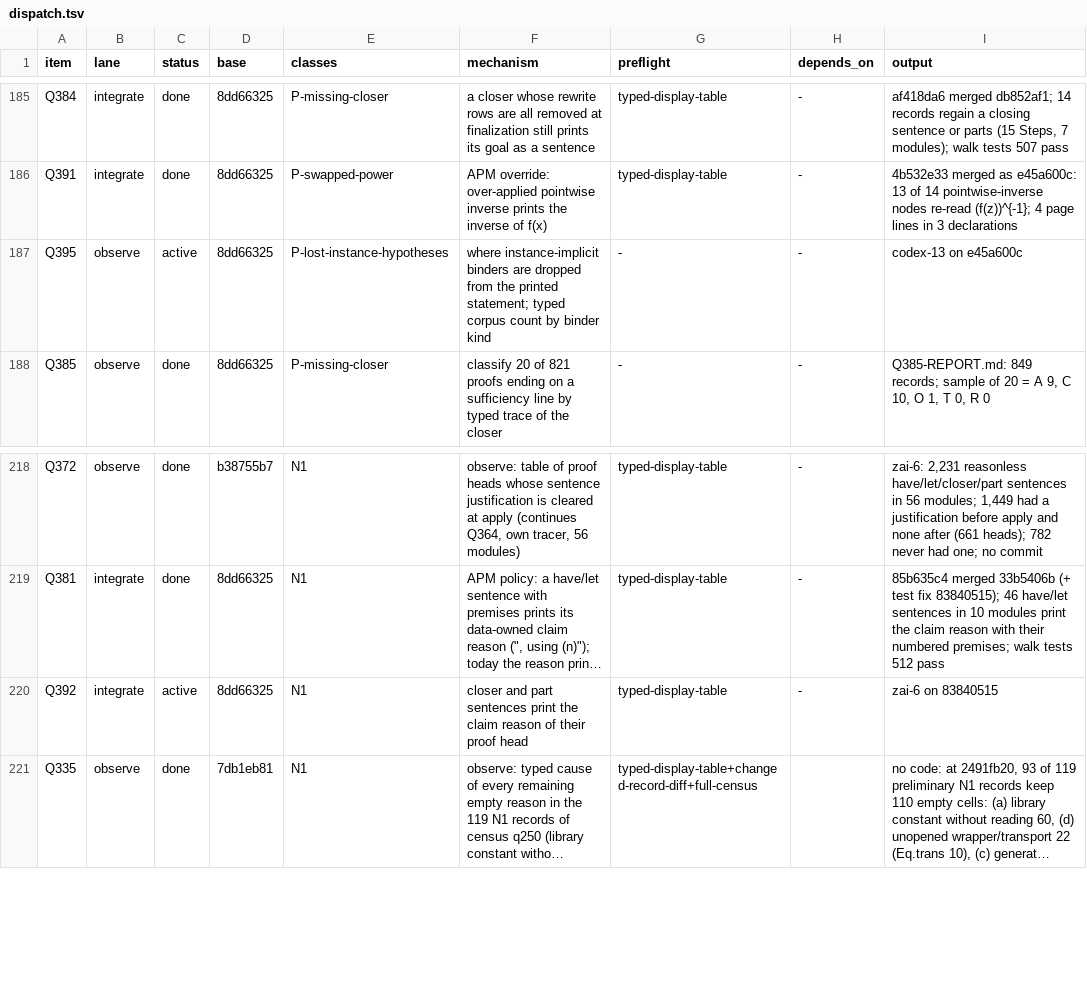
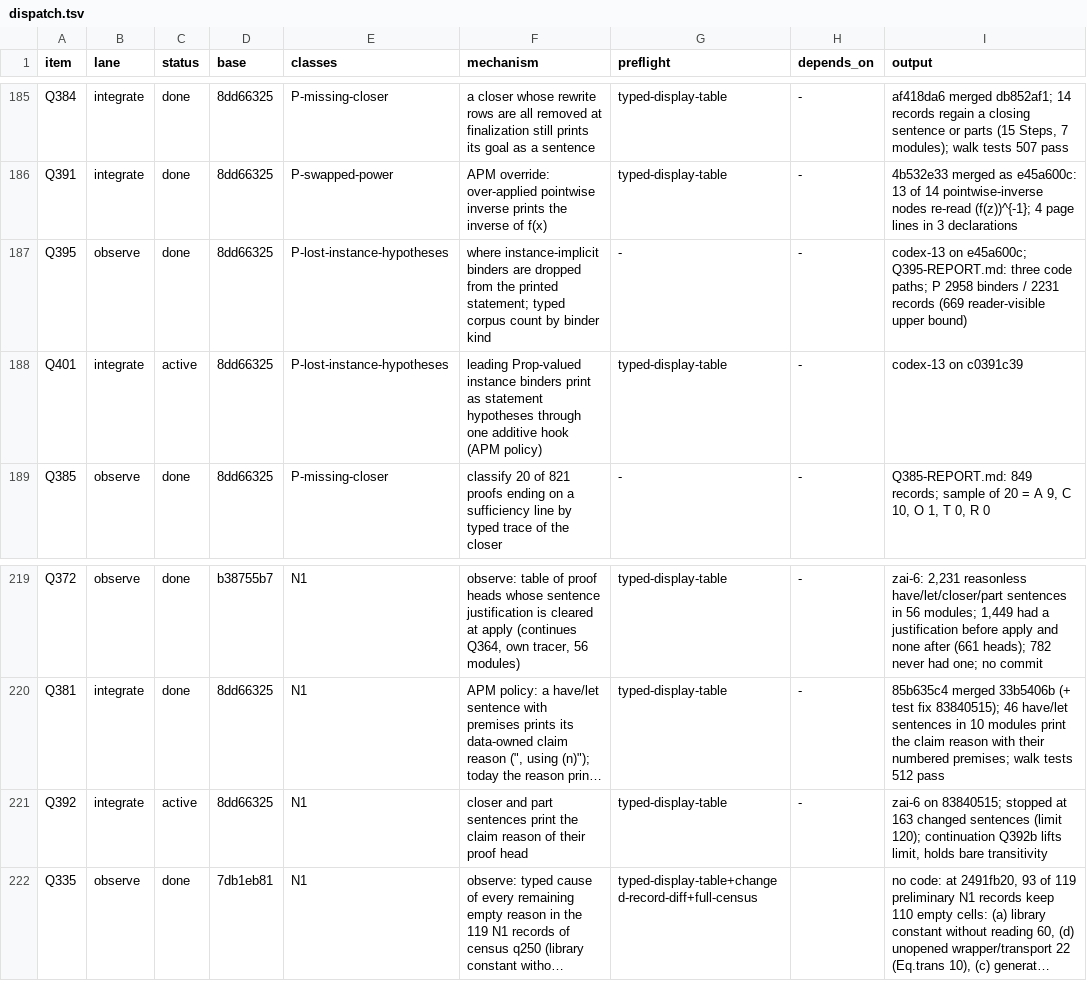
Before and after one commit to tothedarktowercame/futon4, a TSV file: holes/labs/E-paperprinter-cleanup/endgame/dispatch.tsv, drawn as a sheet; only a part is shown, gaps mark what is left out; long unchanged cells end in …; addresses are those after the commit; the diff names each change by its address in the sheet, - before the commit and + after, or states it on an @@ line.

```diff
--- a/holes/labs/E-paperprinter-cleanup/endgame/dispatch.tsv
+++ b/holes/labs/E-paperprinter-cleanup/endgame/dispatch.tsv
-C187 (status): active
+C187 (status): done
-I187 (output): codex-13 on e45a600c
+I187 (output): codex-13 on e45a600c; Q395-REPORT.md: three code paths; P 2958 binders / 2231 records (669 reader-visible upper bound)
+row 188: Q401 | integrate | active | 8dd66325 | P-lost-instance-hypotheses | leading Prop-valued instance binders print as statement hypotheses through one additive hook (APM policy) | typed-display-table | - | codex-13 on c0391c39
-I221 (output): zai-6 on 83840515
+I221 (output): zai-6 on 83840515; stopped at 163 changed sentences (limit 120); continuation Q392b lifts limit, holds bare transitivity
```
